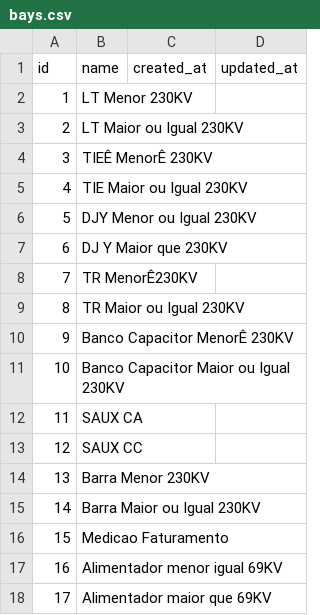
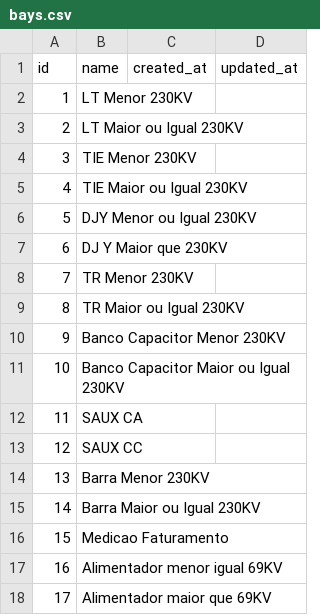
Before and after one commit to twronski/hourslog, a CSV file: db/basic_seeding/bays.csv, drawn as a sheet; the diff names each change by its address in the sheet, - before the commit and + after, or states it on an @@ line.

```diff
--- a/db/basic_seeding/bays.csv
+++ b/db/basic_seeding/bays.csv
-B4 (name): TIEÊ MenorÊ 230KV
+B4 (name): TIE Menor 230KV
-B8 (name): TR MenorÊ230KV
+B8 (name): TR Menor 230KV
-B10 (name): Banco Capacitor MenorÊ 230KV
+B10 (name): Banco Capacitor Menor 230KV
```
Also changed, not shown: db/basic_seeding/activities.csv, db/basic_seeding/projects.csv, 2 other files.
